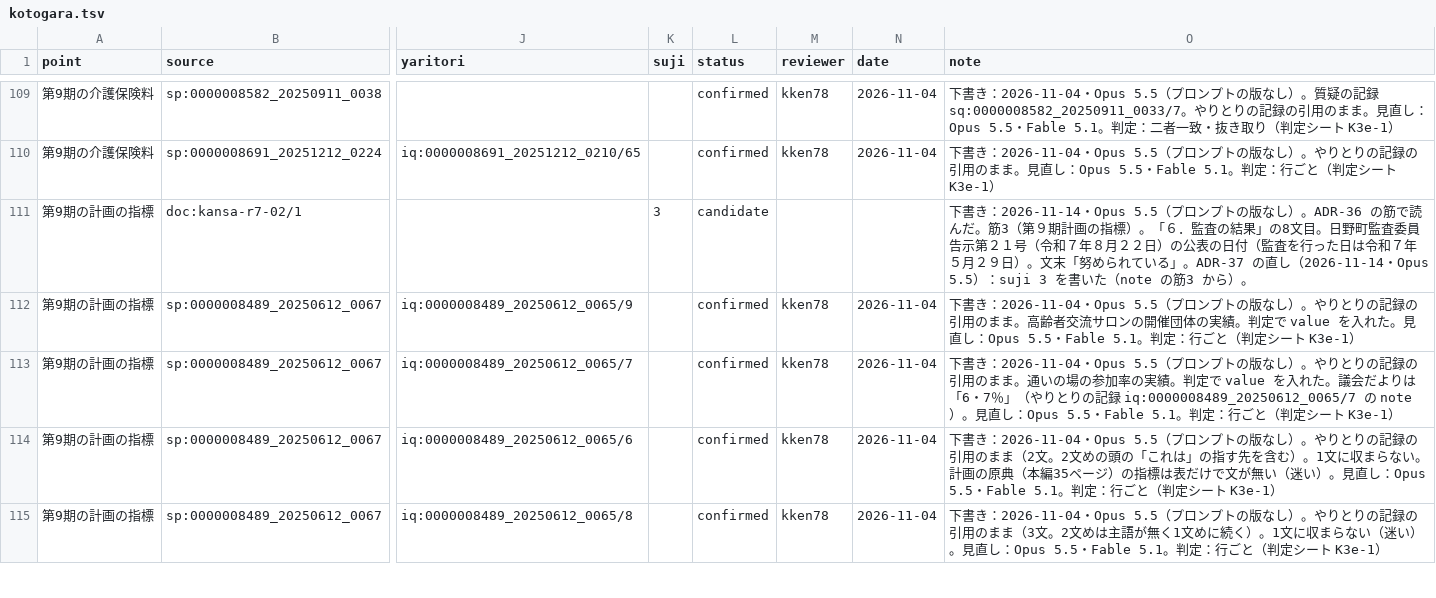
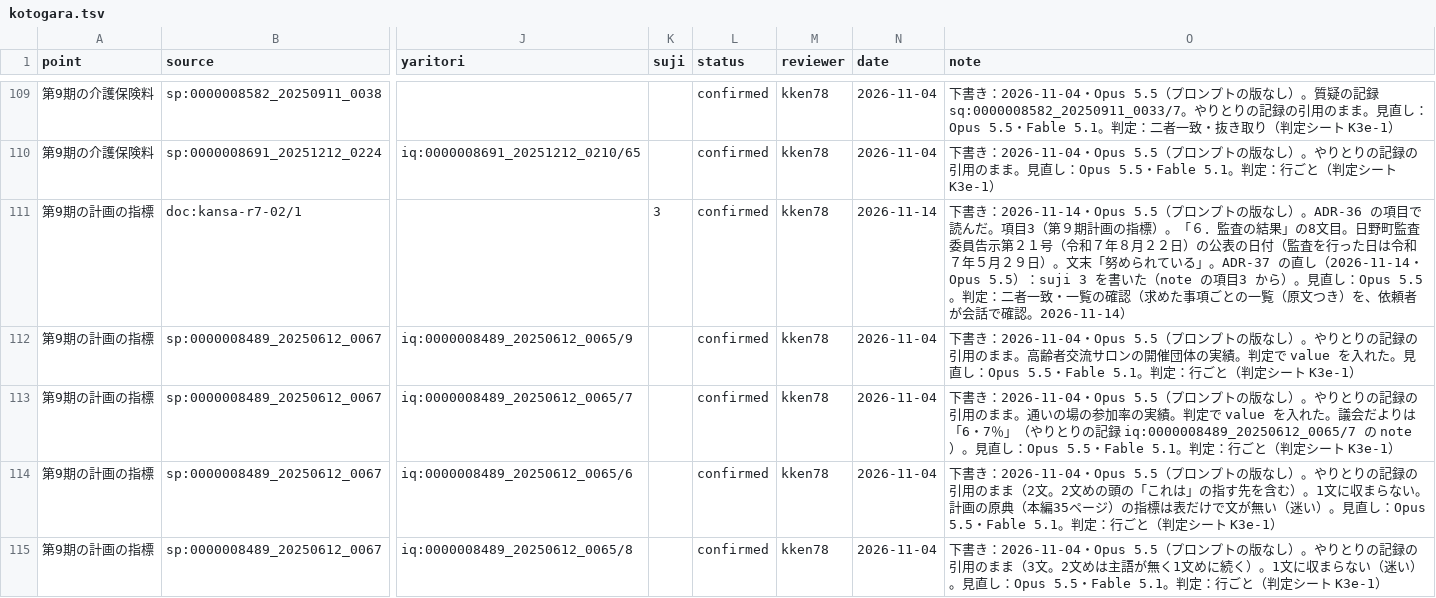
Before and after one commit to kken78/hino-ronten, a TSV file: records/kotogara.tsv, drawn as a sheet; only a part is shown, gaps mark what is left out; the diff covers the shown part only; the diff names each change by its address in the sheet, - before the commit and + after, or states it on an @@ line.

```diff
--- a/records/kotogara.tsv
+++ b/records/kotogara.tsv
-L111 (status): candidate
+L111 (status): confirmed
-M111 (reviewer): (empty)
+M111 (reviewer): kken78
-N111 (date): (empty)
+N111 (date): 2026-11-14
-O111 (note): …）。ADR-36 の筋で読んだ。筋3（第９期計画の指標）。「６．監査の結果」の8文目。日野町監査委員告示第２１号（令和７年８月２２日）の公表の日付（監査を行った日は令和７年５月２９日）。文末「努められている」。ADR-37 の直し（2026-11-14・Opus 5.5）：suji 3 を書いた（note の筋3 から）。
+O111 (note): …）。ADR-36 の項目で読んだ。項目3（第９期計画の指標）。「６．監査の結果」の8文目。日野町監査委員告示第２１号（令和７年８月２２日）の公表の日付（監査を行った日は令和７年５月２９日）。文末「努められている」。ADR-37 の直し（2026-11-14・Opus 5.5）：suji 3 を書いた（note の項目3 から）。見直し：Opus 5.5。判定：二者一致・一覧の確認（求めた事項ごとの一覧（原文つき）を、依頼者が会話で確認。2026-11-14）
```
Also changed, not shown: 53 edited cells elsewhere in this file, records/kisai.tsv.
